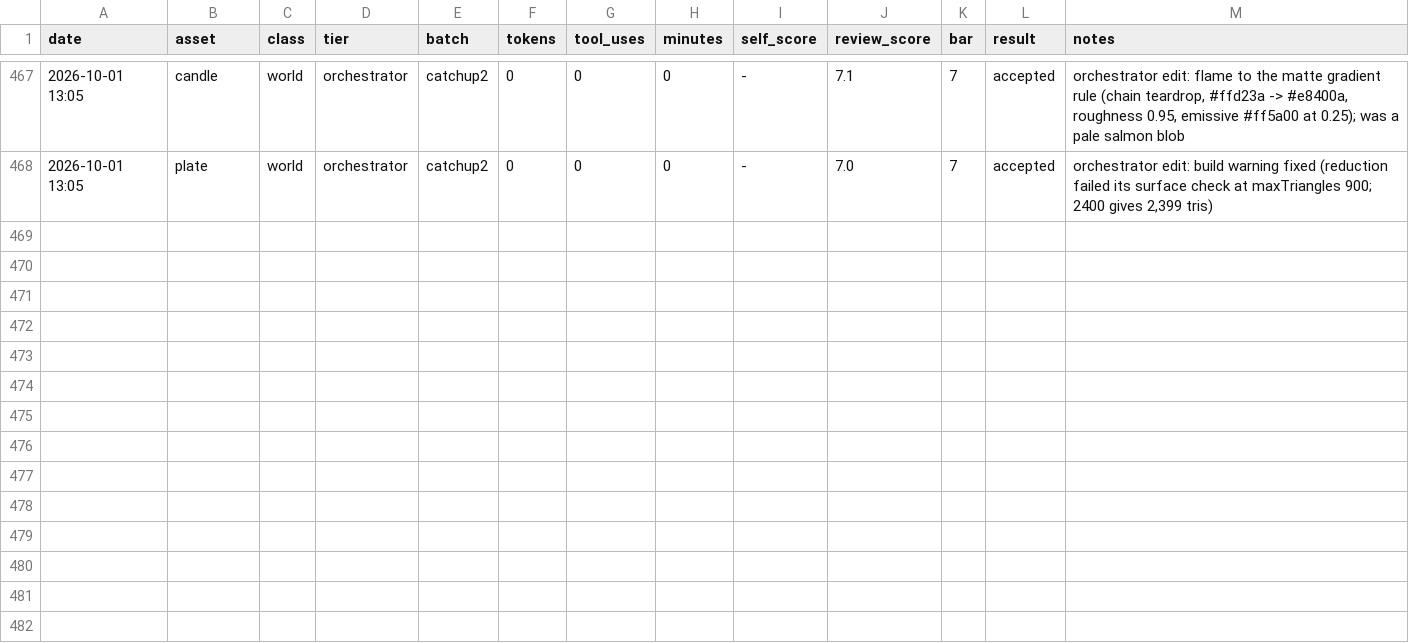
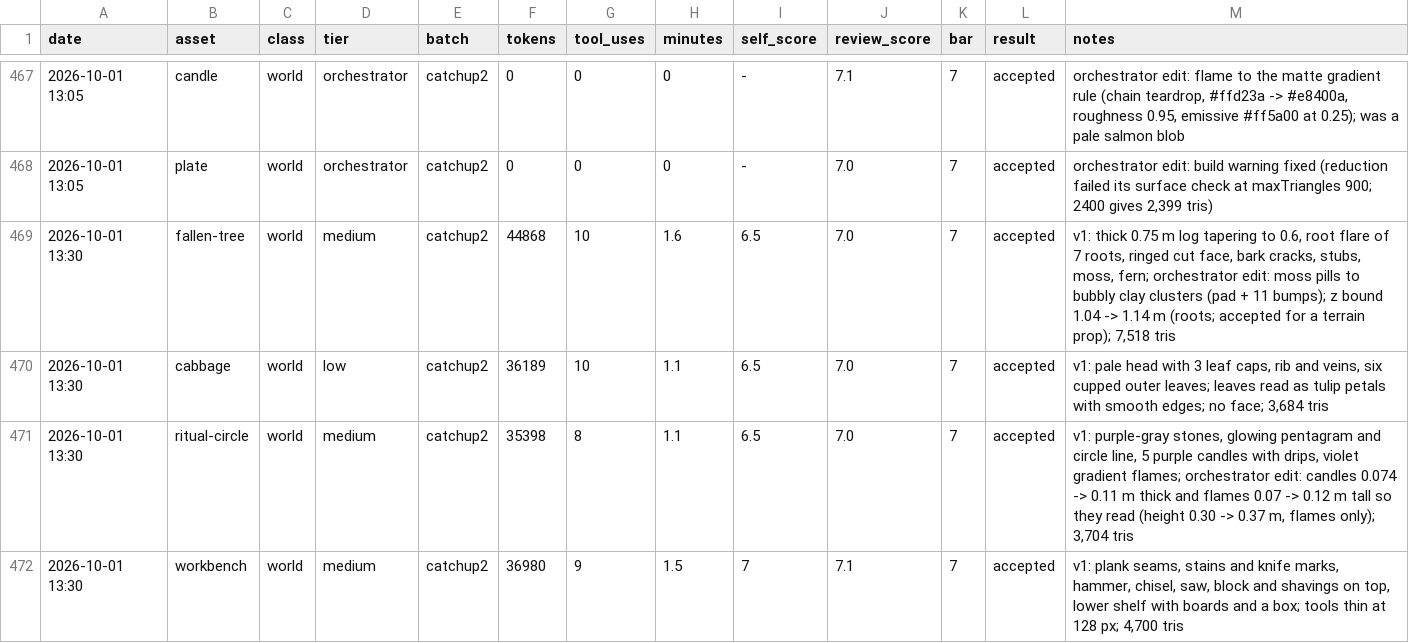
Before and after one commit to bodangren/advantage-forge, a TSV file: bench/sonnet/log.tsv, drawn as a sheet; only a part is shown, gaps mark what is left out; the diff names each change by its address in the sheet, - before the commit and + after, or states it on an @@ line.

```diff
--- a/bench/sonnet/log.tsv
+++ b/bench/sonnet/log.tsv
+row 469: 2026-10-01 13:30 | fallen-tree | world | medium | catchup2 | 44868 | 10 | 1.6 | 6.5 | 7.0 | 7 | accepted | v1: thick 0.75 m log tapering to 0.6, root flare of 7 roots, ringed cut face, bark cracks, stubs, moss, fern; orchestrator edit: moss pills to bubbly clay clusters (pad + 11 bumps); z bound 1.04 -> 1.14 m (roots; accepted for a terrain prop); 7,518 tris
+row 470: 2026-10-01 13:30 | cabbage | world | low | catchup2 | 36189 | 10 | 1.1 | 6.5 | 7.0 | 7 | accepted | v1: pale head with 3 leaf caps, rib and veins, six cupped outer leaves; leaves read as tulip petals with smooth edges; no face; 3,684 tris
+row 471: 2026-10-01 13:30 | ritual-circle | world | medium | catchup2 | 35398 | 8 | 1.1 | 6.5 | 7.0 | 7 | accepted | v1: purple-gray stones, glowing pentagram and circle line, 5 purple candles with drips, violet gradient flames; orchestrator edit: candles 0.074 -> 0.11 m thick and flames 0.07 -> 0.12 m tall so they read (height 0.30 -> 0.37 m, flames only); 3,704 tris
+row 472: 2026-10-01 13:30 | workbench | world | medium | catchup2 | 36980 | 9 | 1.5 | 7 | 7.1 | 7 | accepted | v1: plank seams, stains and knife marks, hammer, chisel, saw, block and shavings on top, lower shelf with boards and a box; tools thin at 128 px; 4,700 tris
```
Also changed, not shown: bench/sonnet/state.tsv, 4 other files.
